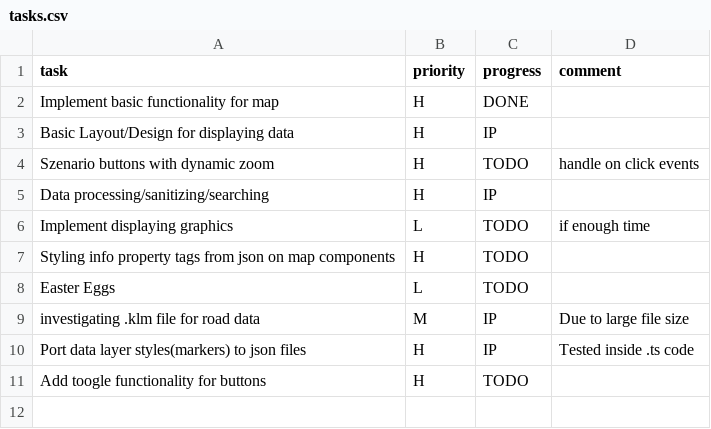
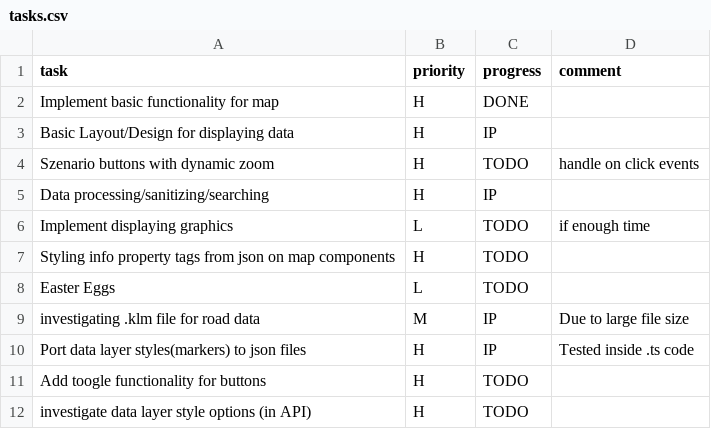
Before and after one commit to MrOrange1992/VisualGhana, a CSV file: tasks.csv, drawn as a sheet; the diff names each change by its address in the sheet, - before the commit and + after, or states it on an @@ line.

```diff
--- a/tasks.csv
+++ b/tasks.csv
+row 12: investigate data layer style options (in API) | H | TODO
```
Also changed, not shown: 6 other files.
